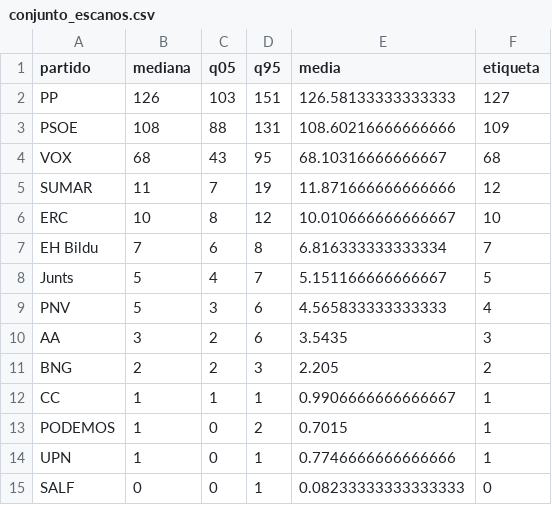
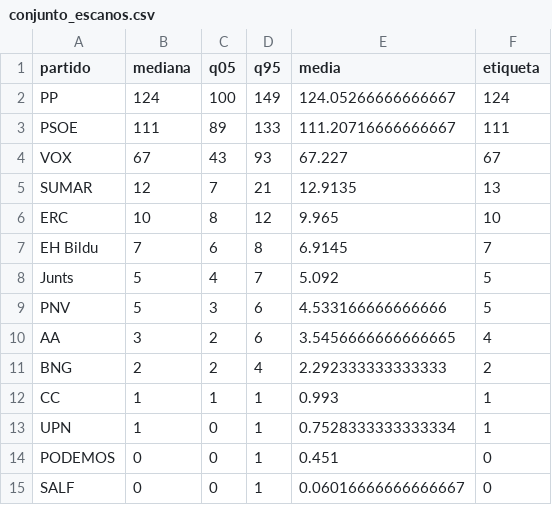
Before and after one commit to joscani/blog_quarto, a CSV file: 2026/10/full-bayesian/vivo/conjunto_escanos.csv, drawn as a sheet.

```diff
--- a/2026/10/full-bayesian/vivo/conjunto_escanos.csv
+++ b/2026/10/full-bayesian/vivo/conjunto_escanos.csv
@@ -1,15 +1,15 @@
 partido,mediana,q05,q95,media,etiqueta
-PP,126,103,151,126.58133333333333,127
-PSOE,108,88,131,108.60216666666666,109
-VOX,68,43,95,68.10316666666667,68
-SUMAR,11,7,19,11.871666666666666,12
-ERC,10,8,12,10.010666666666667,10
-EH Bildu,7,6,8,6.816333333333334,7
-Junts,5,4,7,5.151166666666667,5
-PNV,5,3,6,4.565833333333333,4
-AA,3,2,6,3.5435,3
-BNG,2,2,3,2.205,2
-CC,1,1,1,0.9906666666666667,1
-PODEMOS,1,0,2,0.7015,1
-UPN,1,0,1,0.7746666666666666,1
-SALF,0,0,1,0.08233333333333333,0
+PP,124,100,149,124.05266666666667,124
+PSOE,111,89,133,111.20716666666667,111
+VOX,67,43,93,67.227,67
+SUMAR,12,7,21,12.9135,13
+ERC,10,8,12,9.965,10
+EH Bildu,7,6,8,6.9145,7
+Junts,5,4,7,5.092,5
+PNV,5,3,6,4.533166666666666,5
+AA,3,2,6,3.5456666666666665,4
+BNG,2,2,4,2.292333333333333,2
+CC,1,1,1,0.993,1
+UPN,1,0,1,0.7528333333333334,1
+PODEMOS,0,0,1,0.451,0
+SALF,0,0,1,0.06016666666666667,0
```
Also changed, not shown: 2026/10/full-bayesian/vivo/conjunto_parametros.csv, 2026/10/full-bayesian/vivo/conjunto_prior_predictive.csv, 27 other files.
